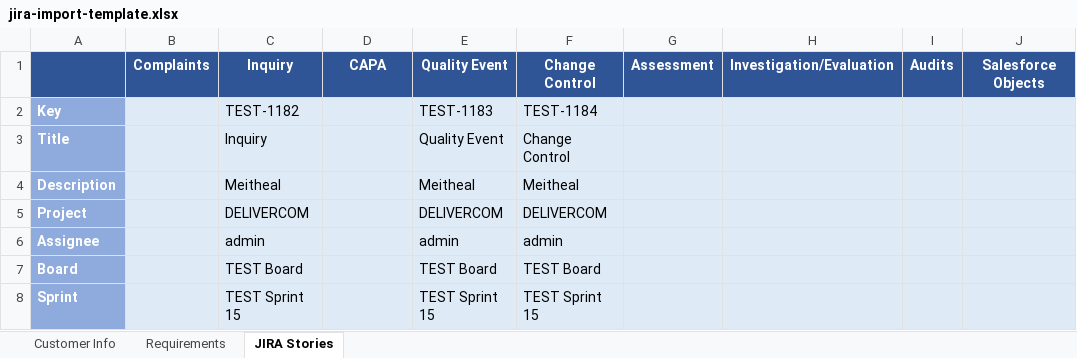
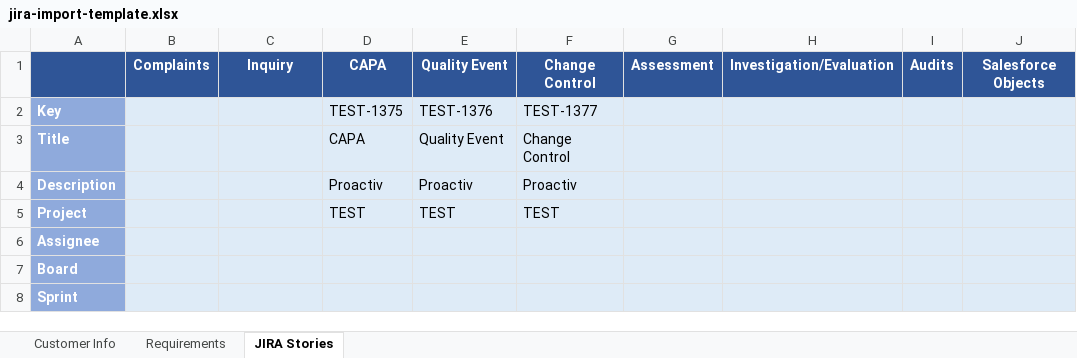
Before and after one commit to jastemborski/JIRA-Import, an Excel workbook: jira-import-template.xlsx, sheet JIRA Stories, drawn as a sheet; only a part is shown; values as stored, in another font and other column widths than the file's, no borders; the diff names each change by its address in the sheet, - before the commit and + after, or states it on an @@ line.

```diff
--- a/jira-import-template.xlsx (sheet JIRA Stories)
+++ b/jira-import-template.xlsx (sheet JIRA Stories)
-C2: TEST-1182
+C2: (empty)
-D2: (empty)
+D2: TEST-1375
-E2: TEST-1183
+E2: TEST-1376
-F2: TEST-1184
+F2: TEST-1377
-C3: Inquiry
+C3: (empty)
-D3: (empty)
+D3: CAPA
-C4: Meitheal
+C4: (empty)
-D4: (empty)
+D4: Proactiv
-E4: Meitheal
+E4: Proactiv
-F4: Meitheal
+F4: Proactiv
-C5: DELIVERCOM
+C5: (empty)
-D5: (empty)
+D5: TEST
-E5: DELIVERCOM
+E5: TEST
-F5: DELIVERCOM
+F5: TEST
-C6: admin
+C6: (empty)
-E6: admin
+E6: (empty)
-F6: admin
+F6: (empty)
-C7: TEST Board
+C7: (empty)
-E7: TEST Board
+E7: (empty)
-F7: TEST Board
+F7: (empty)
-C8: TEST Sprint 15
+C8: (empty)
-E8: TEST Sprint 15
+E8: (empty)
-F8: TEST Sprint 15
+F8: (empty)
```
Also changed, not shown: sheet Requirements, 7 other files.
